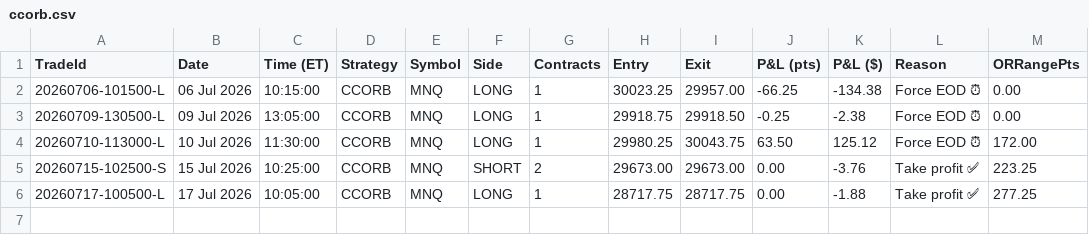
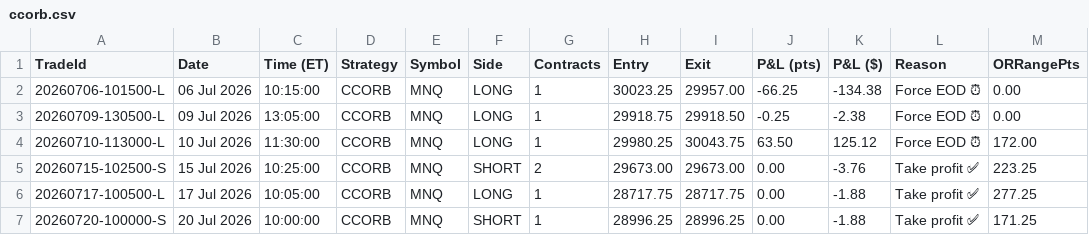
Before and after one commit to allenaxie/wukong-algo, a CSV file: data/ccorb.csv, drawn as a sheet.

Commit message:
data: auto-update (live + backtest) 2026-07-20 12:00 ET

```diff
--- a/data/ccorb.csv
+++ b/data/ccorb.csv
@@ -6 +6,2 @@ TradeId,Date,Time (ET),Strategy,Symbol,Side,Contracts,Entry,Exit,P&L (pts),P&L (
 20260717-100500-L,17 Jul 2026,10:05:00,CCORB,MNQ,LONG,1,28717.75,28717.75,0.00,-1.88,Take profit ✅,277.25
+20260720-100000-S,20 Jul 2026,10:00:00,CCORB,MNQ,SHORT,1,28996.25,28996.25,0.00,-1.88,Take profit ✅,171.25
```
Also changed, not shown: 1 other file.
